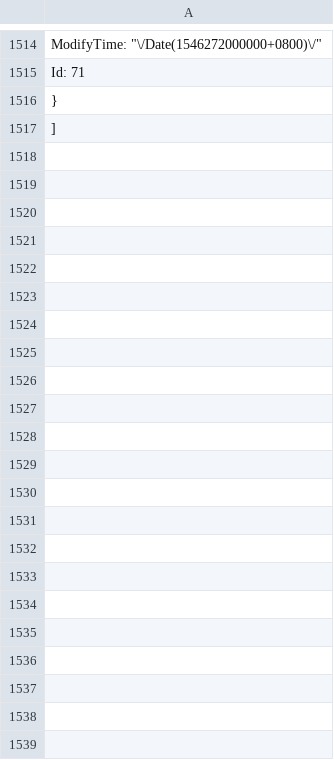
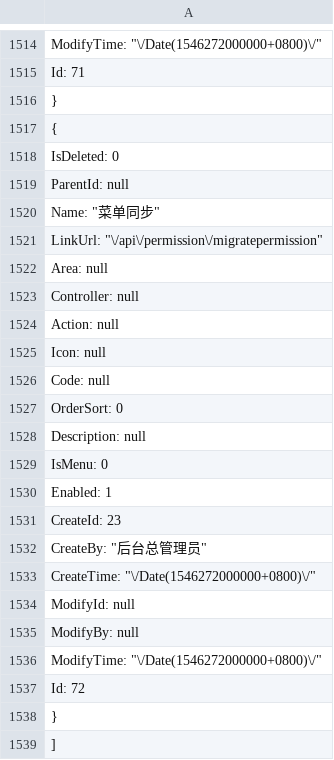
Before and after one commit to anjoy8/Blog.Core, a TSV file: Blog.Core.Api/wwwroot/BlogCore.Data.json/Modules.tsv, drawn as a sheet; only a part is shown, gaps mark what is left out; the diff names each change by its address in the sheet, - before the commit and + after, or states it on an @@ line.

```diff
--- a/Blog.Core.Api/wwwroot/BlogCore.Data.json/Modules.tsv
+++ b/Blog.Core.Api/wwwroot/BlogCore.Data.json/Modules.tsv
+row 1517: {
+row 1518: IsDeleted: 0
+row 1519: ParentId: null
+row 1520: Name: "菜单同步"
+row 1521: LinkUrl: "\/api\/permission\/migratepermission"
+row 1522: Area: null
+row 1523: Controller: null
+row 1524: Action: null
+row 1525: Icon: null
+row 1526: Code: null
+row 1527: OrderSort: 0
+row 1528: Description: null
+row 1529: IsMenu: 0
+row 1530: Enabled: 1
+row 1531: CreateId: 23
+row 1532: CreateBy: "后台总管理员"
+row 1533: CreateTime: "\/Date(1546272000000+0800)\/"
+row 1534: ModifyId: null
+row 1535: ModifyBy: null
+row 1536: ModifyTime: "\/Date(1546272000000+0800)\/"
+row 1537: Id: 72
+row 1538: }
```
Also changed, not shown: Blog.Core.Api/wwwroot/BlogCore.Data.json/Permission.tsv, Blog.Core.Api/wwwroot/BlogCore.Data.json/RoleModulePermission.tsv, 4 other files.
